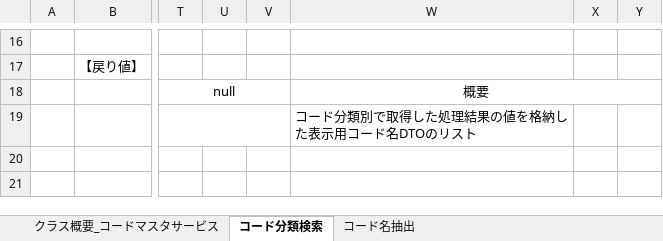
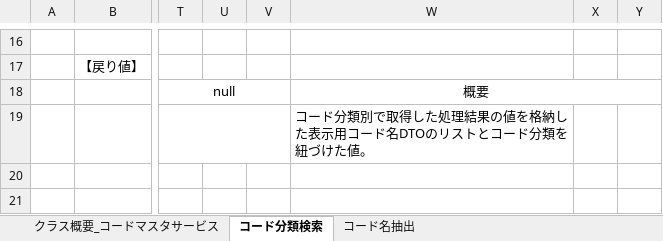
Before and after one commit to aug-ks/Internal-System-Development-2024, an Excel workbook: 交通費申請一覧機能/設計書/サービス設計書_コードマスタ.xlsx, sheet コード分類検索, drawn as a sheet; only a part is shown, gaps mark what is left out; values as stored, in another font and other column widths than the file's, no borders; the diff names each change by its address in the sheet, - before the commit and + after, or states it on an @@ line.

```diff
--- a/交通費申請一覧機能/設計書/サービス設計書_コードマスタ.xlsx (sheet コード分類検索)
+++ b/交通費申請一覧機能/設計書/サービス設計書_コードマスタ.xlsx (sheet コード分類検索)
-W19: コード分類別で取得した処理結果の値を格納した表示用コード名DTOのリスト
+W19: コード分類別で取得した処理結果の値を格納した表示用コード名DTOのリストとコード分類を紐づけた値。
```
Also changed, not shown: 交通費申請一覧機能/設計書/コントローラー設計書_交通費申請一覧画面.xlsx, 交通費申請一覧機能/設計書/マッパー設計書_コードマスタ.xlsx.
